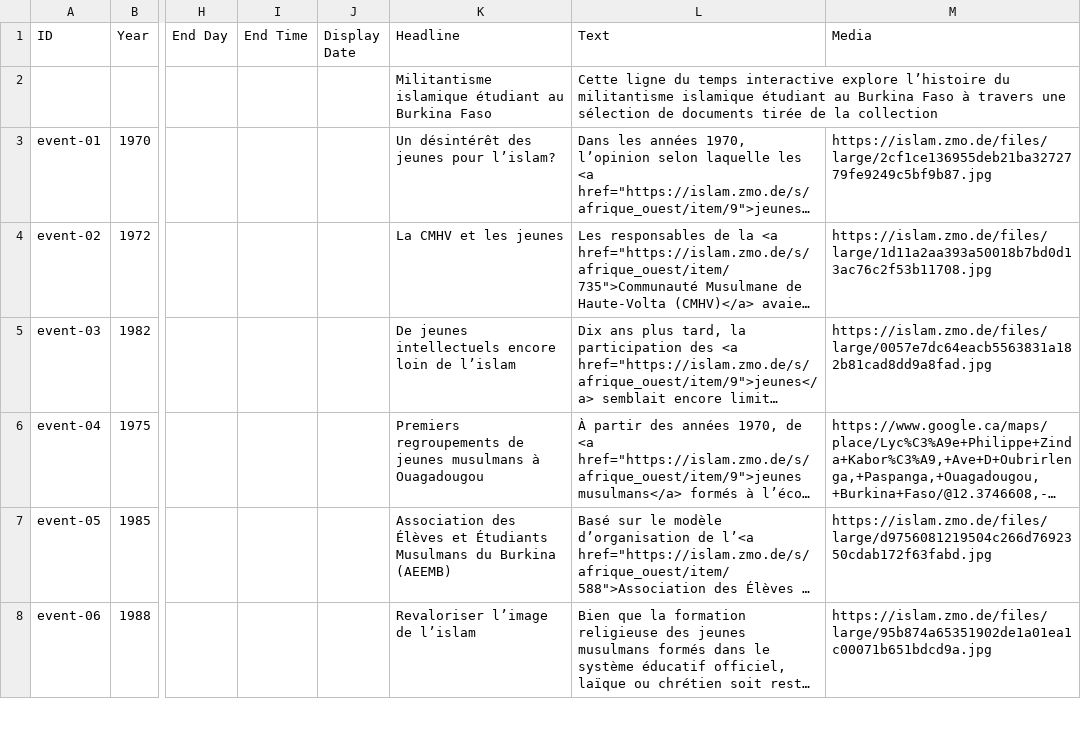
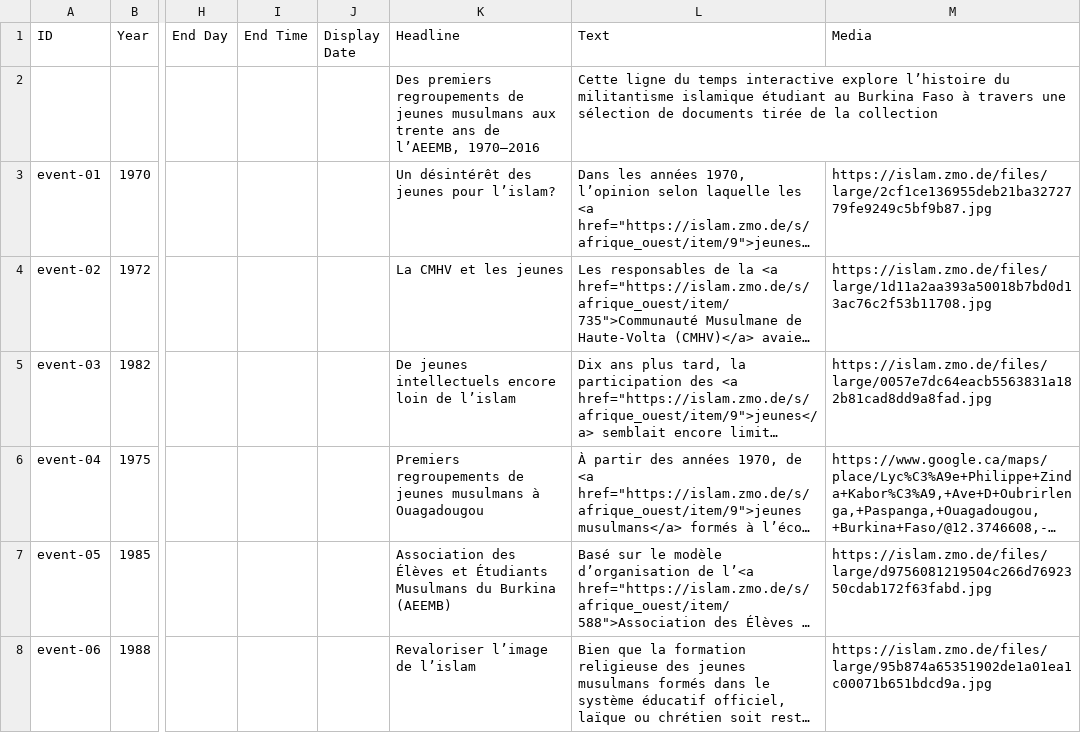
Before and after one commit to fmadore/IwacVisualizations, a CSV file: content/timelines/aeemb-burkina.fr.csv, drawn as a sheet; only a part is shown, gaps mark what is left out; long unchanged cells end in …; the diff names each change by its address in the sheet, - before the commit and + after, or states it on an @@ line.

```diff
--- a/content/timelines/aeemb-burkina.fr.csv
+++ b/content/timelines/aeemb-burkina.fr.csv
-K2 (Headline): Militantisme islamique étudiant au Burkina Faso
+K2 (Headline): Des premiers regroupements de jeunes musulmans aux trente ans de l’AEEMB, 1970–2016
```
Also changed, not shown: content/timelines/aeemb-burkina.en.csv, content/timelines/hajj-burkina.en.csv, 15 other files.
